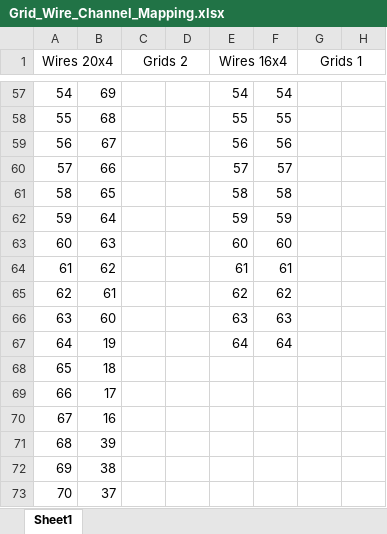
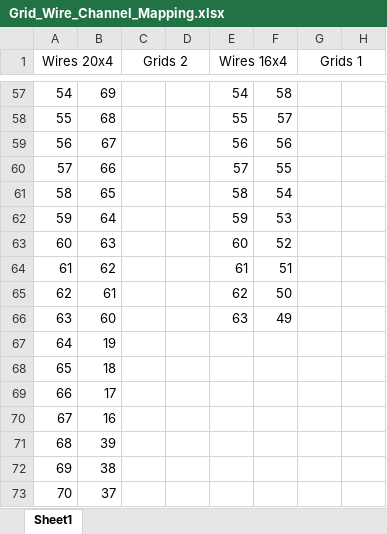
Before and after one commit to AlexanderBackis/MultiGridMUX, an Excel workbook: Tables/Grid_Wire_Channel_Mapping.xlsx, sheet Sheet1, drawn as a sheet; only a part is shown, gaps mark what is left out; values as stored, in another font and other column widths than the file's, no borders; the diff covers the shown part only; the diff names each change by its address in the sheet, - before the commit and + after, or states it on an @@ line.

```diff
--- a/Tables/Grid_Wire_Channel_Mapping.xlsx (sheet Sheet1)
+++ b/Tables/Grid_Wire_Channel_Mapping.xlsx (sheet Sheet1)
-F57: 54
+F57: 58
-F58: 55
+F58: 57
-F60: 57
+F60: 55
-F61: 58
+F61: 54
-F62: 59
+F62: 53
-F63: 60
+F63: 52
-F64: 61
+F64: 51
-F65: 62
+F65: 50
-F66: 63
+F66: 49
-E67 (Wires 16x4): 64
+E67 (Wires 16x4): (empty)
-F67: 64
+F67: (empty)
```
Also changed, not shown: 54 edited cells elsewhere in this sheet, formulas that keep their value, 7 other files.
